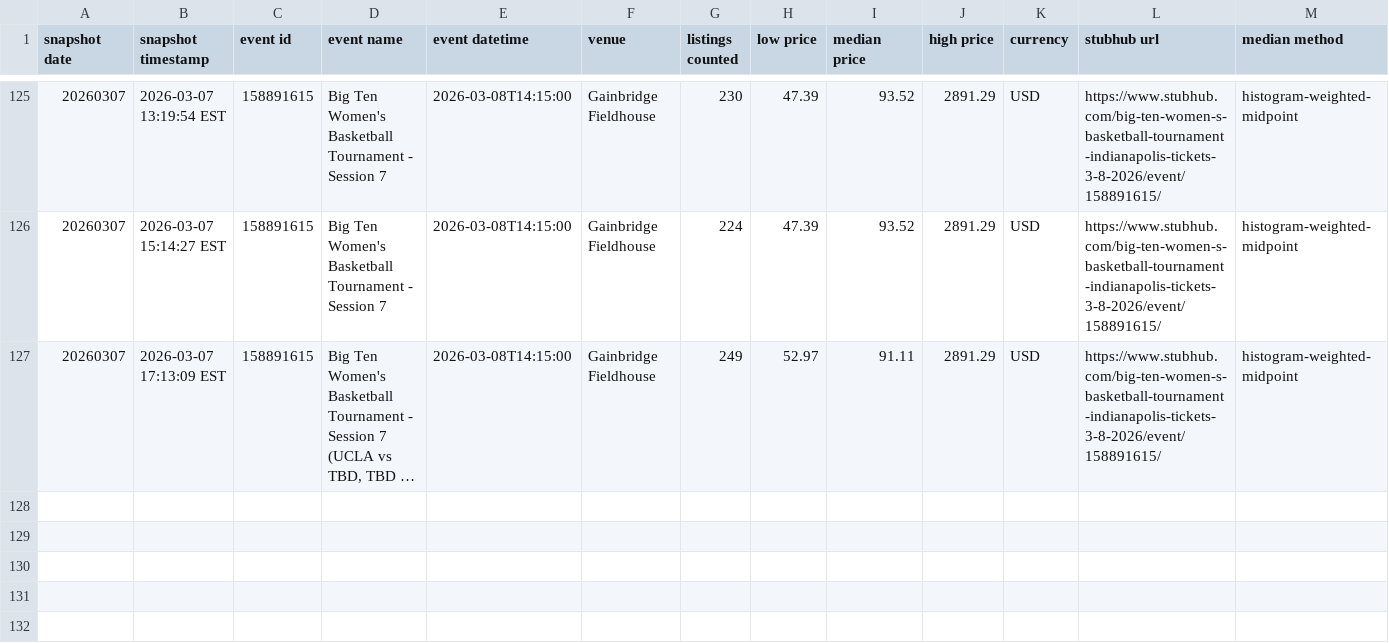
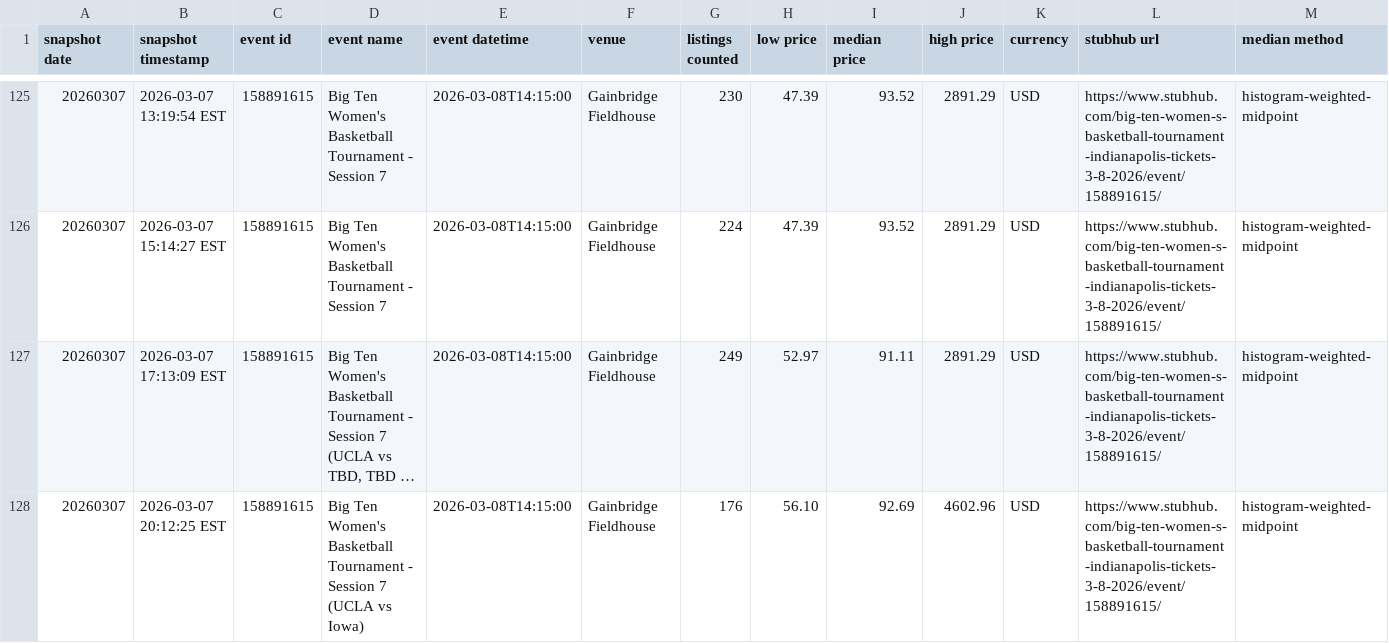
Before and after one commit to Minacoding-coder/nicar26-github-actions, a CSV file: data/stubhub_big10wbt_session7_history.csv, drawn as a sheet; only a part is shown, gaps mark what is left out; long unchanged cells end in …; the diff names each change by its address in the sheet, - before the commit and + after, or states it on an @@ line.

```diff
--- a/data/stubhub_big10wbt_session7_history.csv
+++ b/data/stubhub_big10wbt_session7_history.csv
+row 128: 20260307 | 2026-03-07 20:12:25 EST | 158891615 | Big Ten Women's Basketball Tournament - Session 7 (UCLA vs Iowa) | 2026-03-08T14:15:00 | Gainbridge Fieldhouse | 176 | 56.10 | 92.69 | 4602.96 | USD | https://www.stubhub.com/big-ten-women-s-basketball-tournament-indianapolis-tickets-3-8-2026/event/158891615/ | histogram-weighted-midpoint
```
Also changed, not shown: 1 other file.
